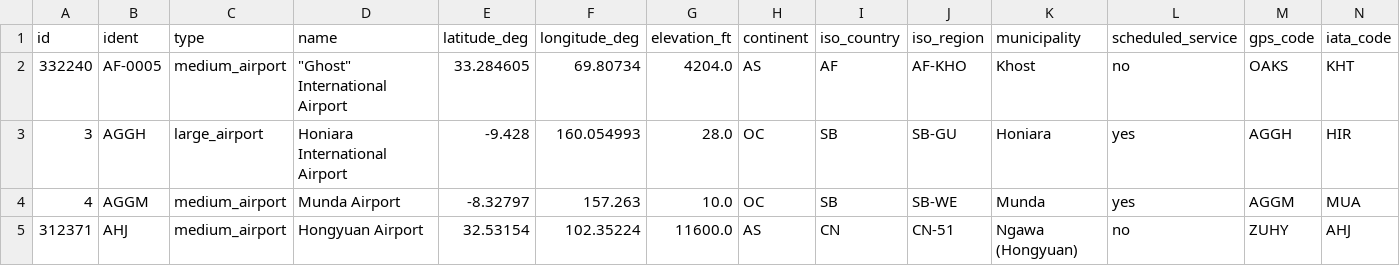
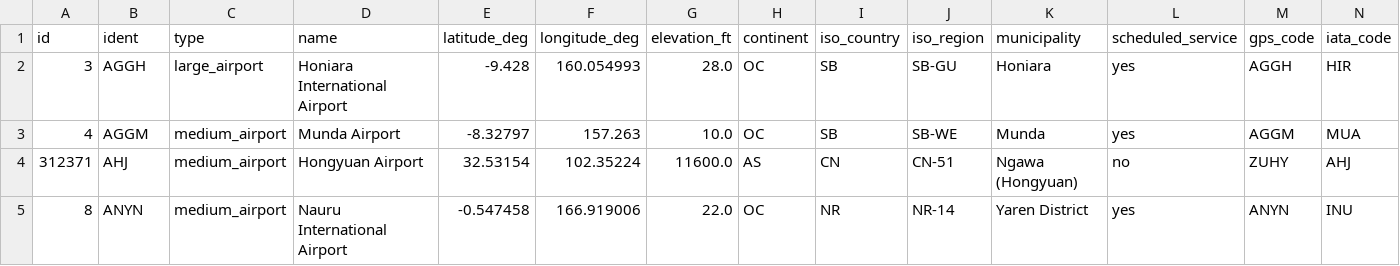
Before and after one commit to KempDewulf/SkyEye, a CSV file: app/src/main/assets/airports.csv, drawn as a sheet; only a part is shown; the shorter side is filled out with more unchanged rows; rows hold the shown columns only; the diff names each change by its address in the sheet, - before the commit and + after, or states it on an @@ line.

Commit message:
remove ghost airport

```diff
--- a/app/src/main/assets/airports.csv
+++ b/app/src/main/assets/airports.csv
-row 2: 332240 | AF-0005 | medium_airport | "Ghost" International Airport | 33.284605 | 69.80734 | 4204.0 | AS | AF | AF-KHO | Khost | no | OAKS | KHT
```
